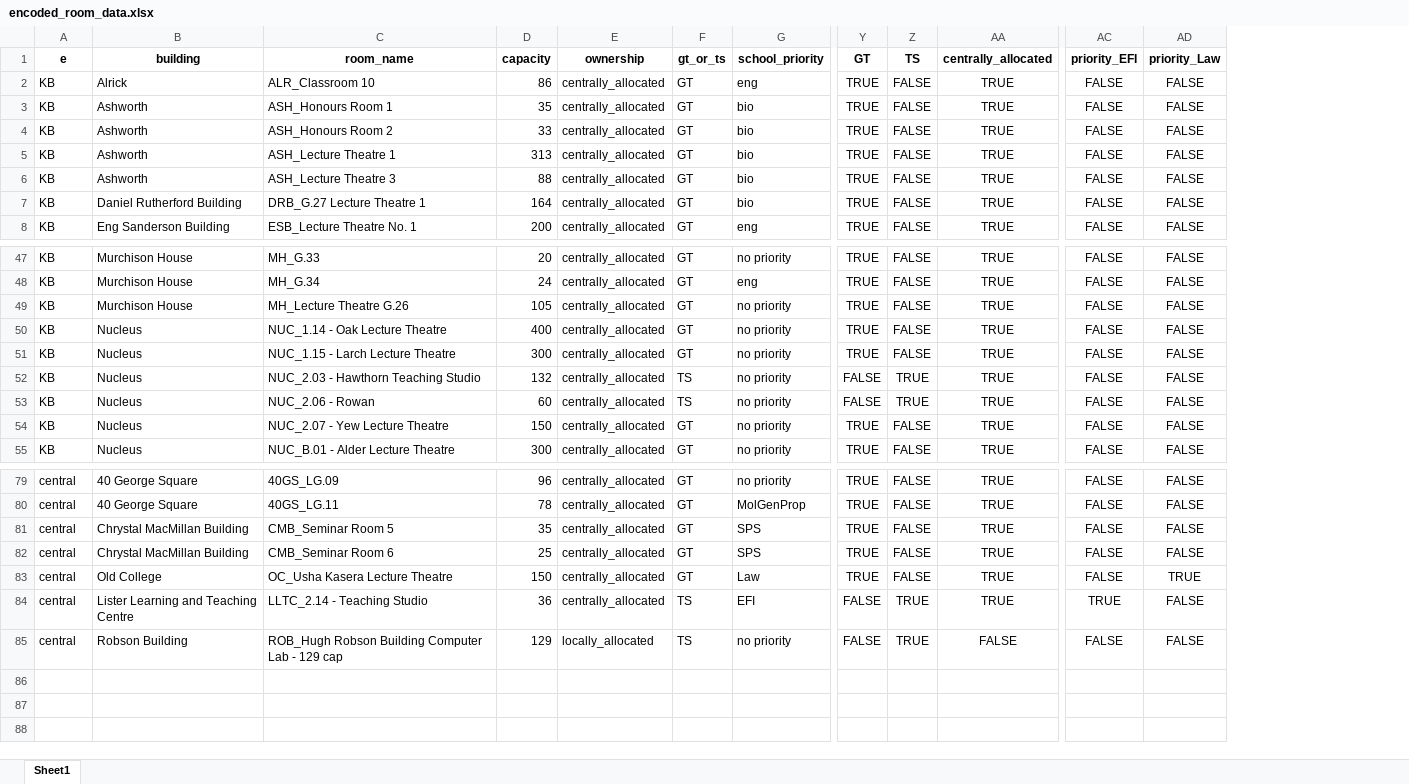
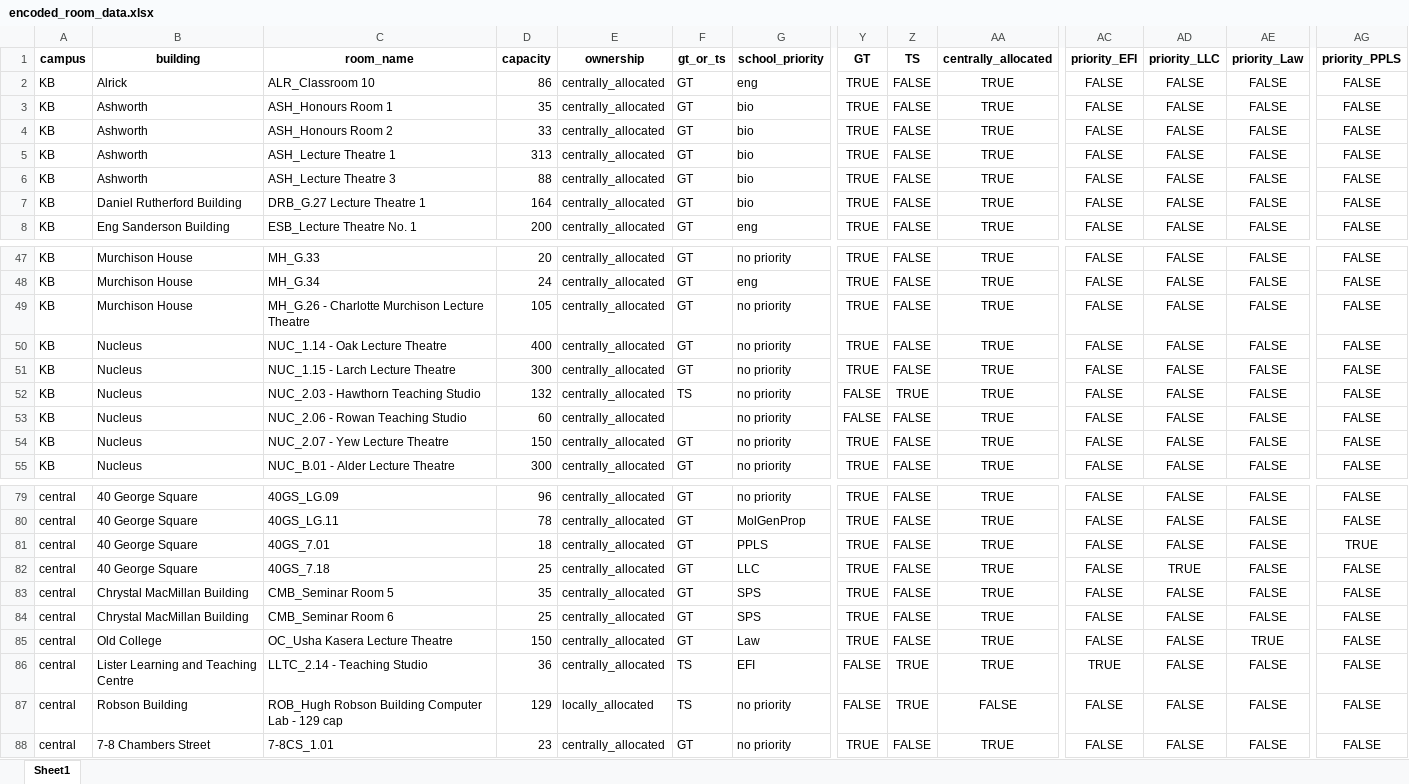
Before and after one commit to mayezharis/taor_project, an Excel workbook: Processed Data/encoded_room_data.xlsx, sheet Sheet1, drawn as a sheet; only a part is shown, gaps mark what is left out; values as stored, in another font and other column widths than the file's, no borders; rows hold the shown columns only; the diff names each change by its address in the sheet, - before the commit and + after, or states it on an @@ line.

```diff
--- a/Processed Data/encoded_room_data.xlsx (sheet Sheet1)
+++ b/Processed Data/encoded_room_data.xlsx (sheet Sheet1)
+column AD (priority_LLC), rows 2-8: all FALSE; rows 47-55: all FALSE; rows 79-80: FALSE | FALSE; rows 83-87: all FALSE
+column AG (priority_PPLS), rows 2-8: all FALSE; rows 47-55: all FALSE; rows 79-80: FALSE | FALSE; rows 83-87: all FALSE
-A1: e
+A1: campus
-C49 (room_name): MH_Lecture Theatre G.26
+C49 (room_name): MH_G.26 - Charlotte Murchison Lecture Theatre
-C53 (room_name): NUC_2.06 - Rowan
+C53 (room_name): NUC_2.06 - Rowan Teaching Studio
-F53 (gt_or_ts): TS
+F53 (gt_or_ts): (empty)
-Z53 (TS): TRUE
+Z53 (TS): FALSE
+row 81: central | 40 George Square | 40GS_7.01 | 18 | centrally_allocated | GT | PPLS | TRUE | FALSE | TRUE | FALSE | FALSE | FALSE | TRUE
+row 82: central | 40 George Square | 40GS_7.18 | 25 | centrally_allocated | GT | LLC | TRUE | FALSE | TRUE | FALSE | TRUE | FALSE | FALSE
+row 88: central | 7-8 Chambers Street | 7-8CS_1.01 | 23 | centrally_allocated | GT | no priority | TRUE | FALSE | TRUE | FALSE | FALSE | FALSE | FALSE
```
Also changed, not shown: Processed Data/encoded_timetable_data.xlsx, Processed Data/web_scraped_data.xlsx, 4 other files.
